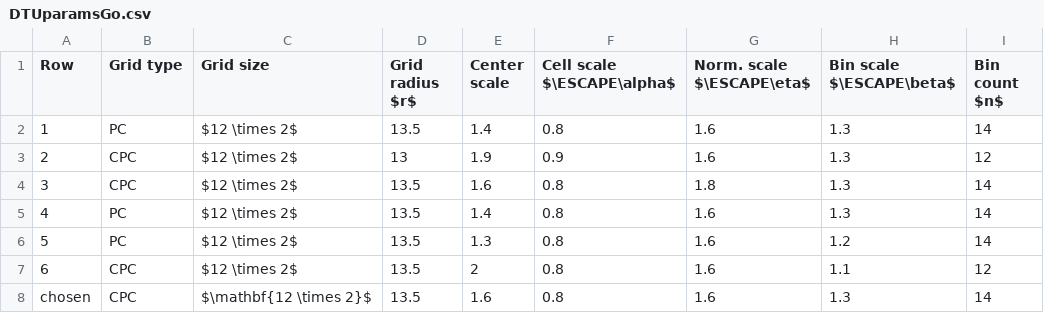
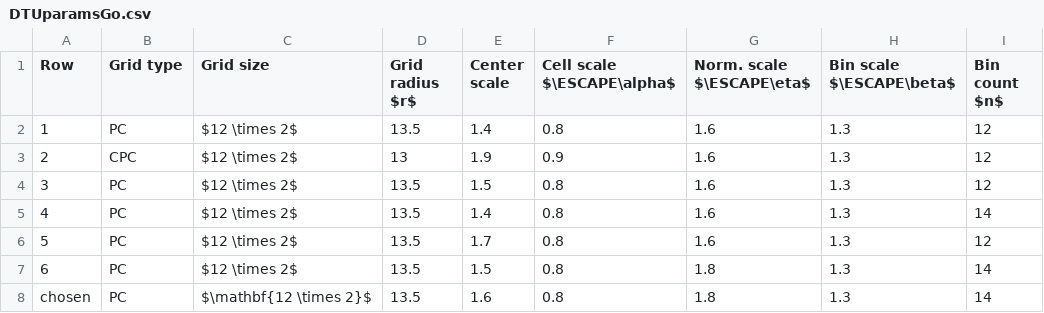
Before and after one commit to ShaggO/masterThesis, a CSV file: src/results/DTUparamsGo.csv, drawn as a sheet.

```diff
--- a/src/results/DTUparamsGo.csv
+++ b/src/results/DTUparamsGo.csv
@@ -1,8 +1,8 @@
 Row,Grid type,Grid size,Grid radius $r$,Center scale,Cell scale $\ESCAPE\alpha$,Norm. scale $\ESCAPE\eta$,Bin scale $\ESCAPE\beta$,Bin count $n$
-1,PC,$12 \times 2$,13.5,1.4,0.8,1.6,1.3,14
+1,PC,$12 \times 2$,13.5,1.4,0.8,1.6,1.3,12
 2,CPC,$12 \times 2$,13,1.9,0.9,1.6,1.3,12
-3,CPC,$12 \times 2$,13.5,1.6,0.8,1.8,1.3,14
+3,PC,$12 \times 2$,13.5,1.5,0.8,1.6,1.3,12
 4,PC,$12 \times 2$,13.5,1.4,0.8,1.6,1.3,14
-5,PC,$12 \times 2$,13.5,1.3,0.8,1.6,1.2,14
-6,CPC,$12 \times 2$,13.5,2,0.8,1.6,1.1,12
-chosen,CPC,$\mathbf{12 \times 2}$,13.5,1.6,0.8,1.6,1.3,14
+5,PC,$12 \times 2$,13.5,1.7,0.8,1.6,1.3,12
+6,PC,$12 \times 2$,13.5,1.5,0.8,1.8,1.3,14
+chosen,PC,$\mathbf{12 \times 2}$,13.5,1.6,0.8,1.8,1.3,14
```
Also changed, not shown: src/results/DTUparamsSi.csv, 21 other files.
